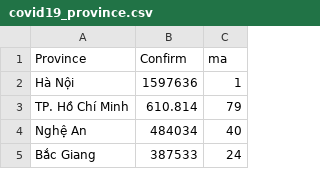
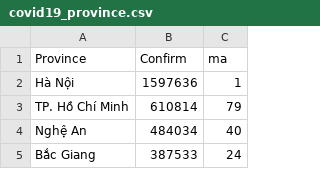
Before and after one commit to santaduytran/IT138IU_DSDV_Coursework, a CSV file: Lab 7 - D3.js - GeoMapping/covid19_province.csv, drawn as a sheet; only a part is shown.

Commit message:
Update covid19_province.csv

```diff
--- a/Lab 7 - D3.js - GeoMapping/covid19_province.csv
+++ b/Lab 7 - D3.js - GeoMapping/covid19_province.csv
@@ -2,3 +2,3 @@ Province,Confirm,ma
 Hà Nội,1597636,1
-TP. Hồ Chí Minh,610.814,79
+TP. Hồ Chí Minh,610814,79
 Nghệ An,484034,40
```
